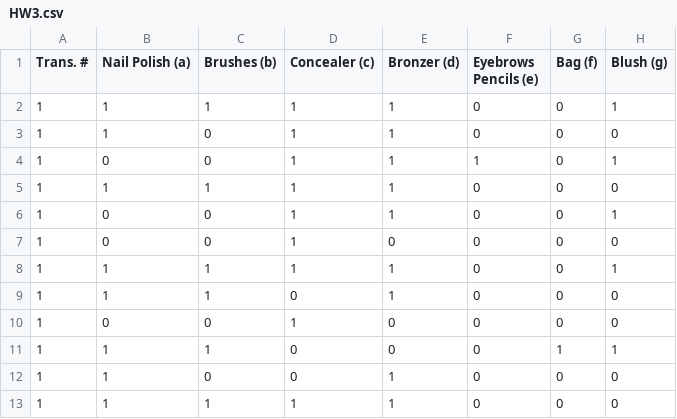
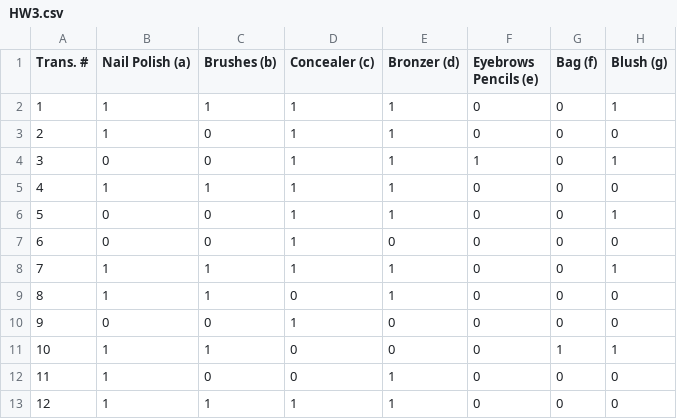
Before and after one commit to mshafei1214/HW3_DataMining, a CSV file: HW3.csv, drawn as a sheet.

Commit message:
Add files via upload

```diff
--- a/HW3.csv
+++ b/HW3.csv
@@ -2,12 +2,12 @@
 1,1,1,1,1,0,0,1
-1,1,0,1,1,0,0,0
-1,0,0,1,1,1,0,1
-1,1,1,1,1,0,0,0
-1,0,0,1,1,0,0,1
-1,0,0,1,0,0,0,0
-1,1,1,1,1,0,0,1
-1,1,1,0,1,0,0,0
-1,0,0,1,0,0,0,0
-1,1,1,0,0,0,1,1
-1,1,0,0,1,0,0,0
-1,1,1,1,1,0,0,0
+2,1,0,1,1,0,0,0
+3,0,0,1,1,1,0,1
+4,1,1,1,1,0,0,0
+5,0,0,1,1,0,0,1
+6,0,0,1,0,0,0,0
+7,1,1,1,1,0,0,1
+8,1,1,0,1,0,0,0
+9,0,0,1,0,0,0,0
+10,1,1,0,0,0,1,1
+11,1,0,0,1,0,0,0
+12,1,1,1,1,0,0,0
```
